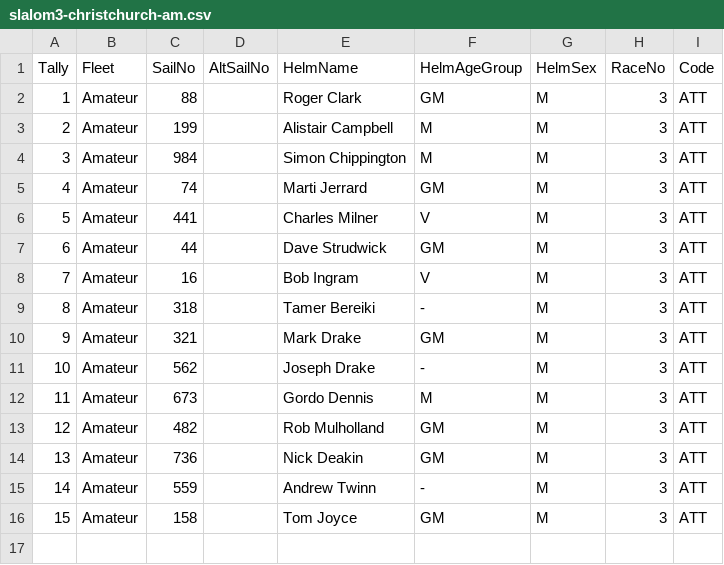
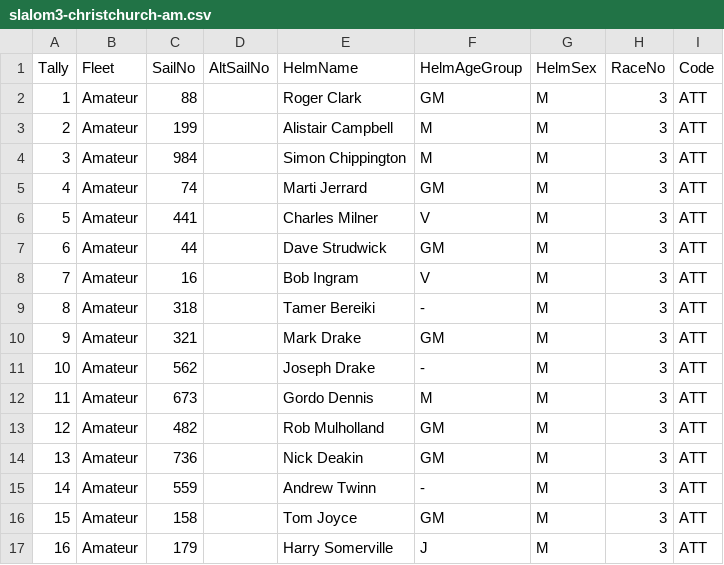
Before and after one commit to Logiqx/ukwa-slalom, a CSV file: 2021/slalom3-christchurch/slalom3-christchurch-am.csv, drawn as a sheet; the diff names each change by its address in the sheet, - before the commit and + after, or states it on an @@ line.

Commit message:
Add Harry Somerville for Christchurch

```diff
--- a/2021/slalom3-christchurch/slalom3-christchurch-am.csv
+++ b/2021/slalom3-christchurch/slalom3-christchurch-am.csv
+row 17: 16 | Amateur | 179 |  | Harry Somerville | J | M | 3 | ATT
```
Also changed, not shown: 6 other files.
